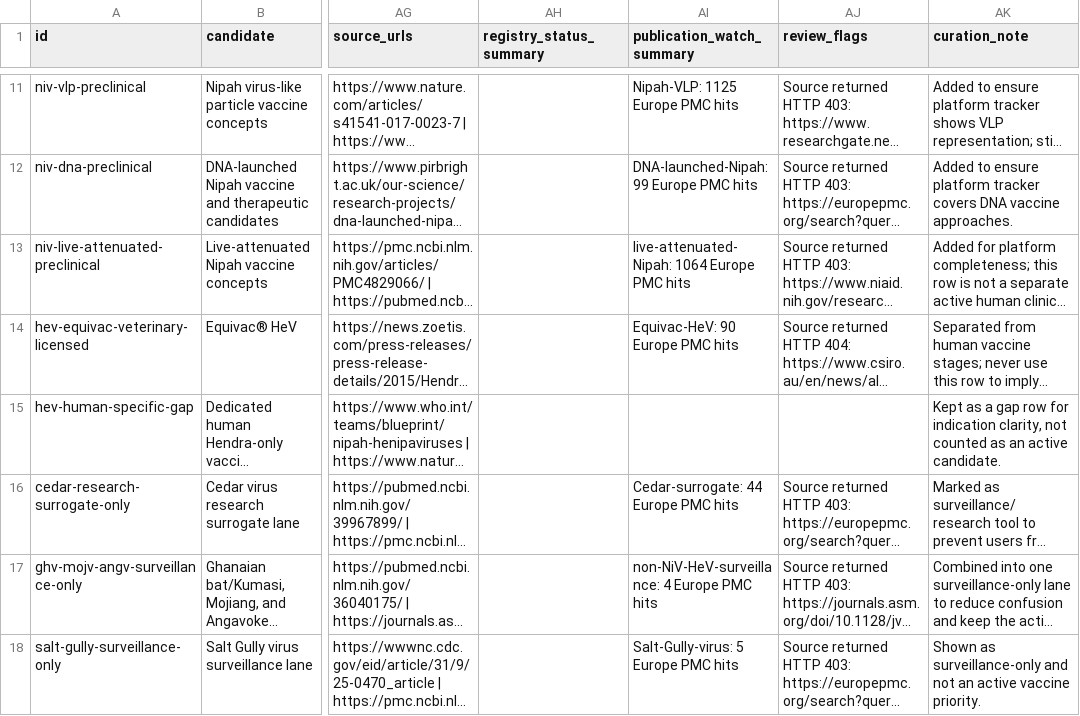
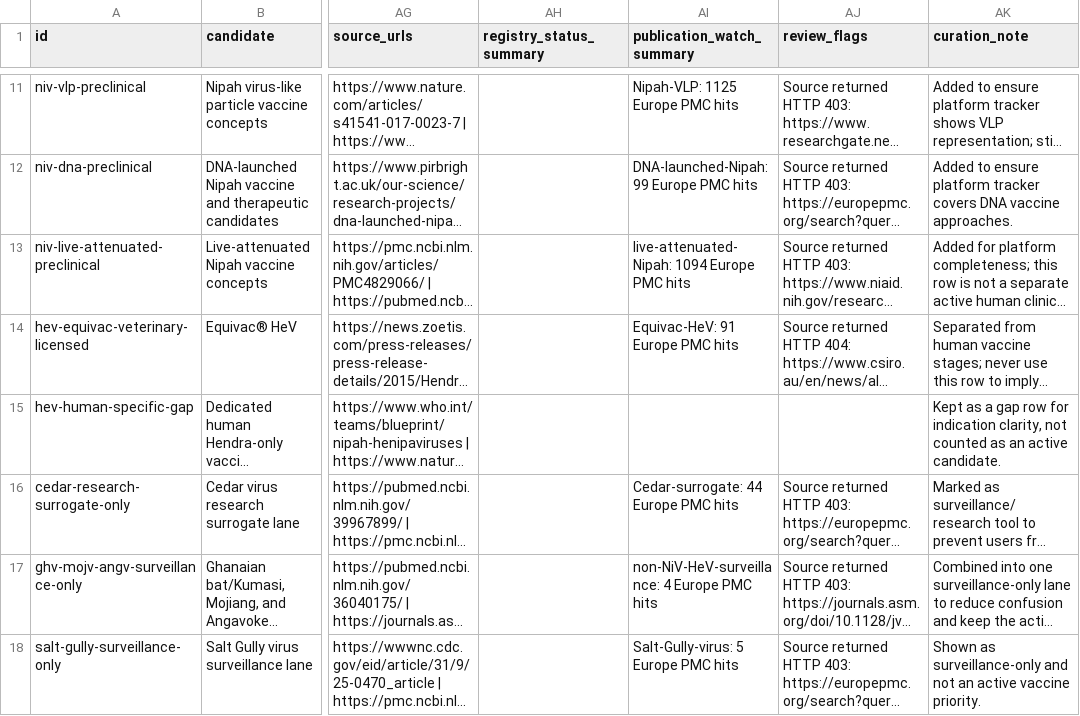
Before and after one commit to AKillikelly/henipavirus-vaccine-development-dashboard, a CSV file: docs/data/henipavirus_development_pipeline_data.csv, drawn as a sheet; only a part is shown, gaps mark what is left out; long unchanged cells end in …; the diff names each change by its address in the sheet, - before the commit and + after, or states it on an @@ line.

```diff
--- a/docs/data/henipavirus_development_pipeline_data.csv
+++ b/docs/data/henipavirus_development_pipeline_data.csv
-AI13 (publication_watch_summary): live-attenuated-Nipah: 1064 Europe PMC hits
+AI13 (publication_watch_summary): live-attenuated-Nipah: 1094 Europe PMC hits
-AI14 (publication_watch_summary): Equivac-HeV: 90 Europe PMC hits
+AI14 (publication_watch_summary): Equivac-HeV: 91 Europe PMC hits
```
Also changed, not shown: docs/data/source_checks.csv, 5 other files.
